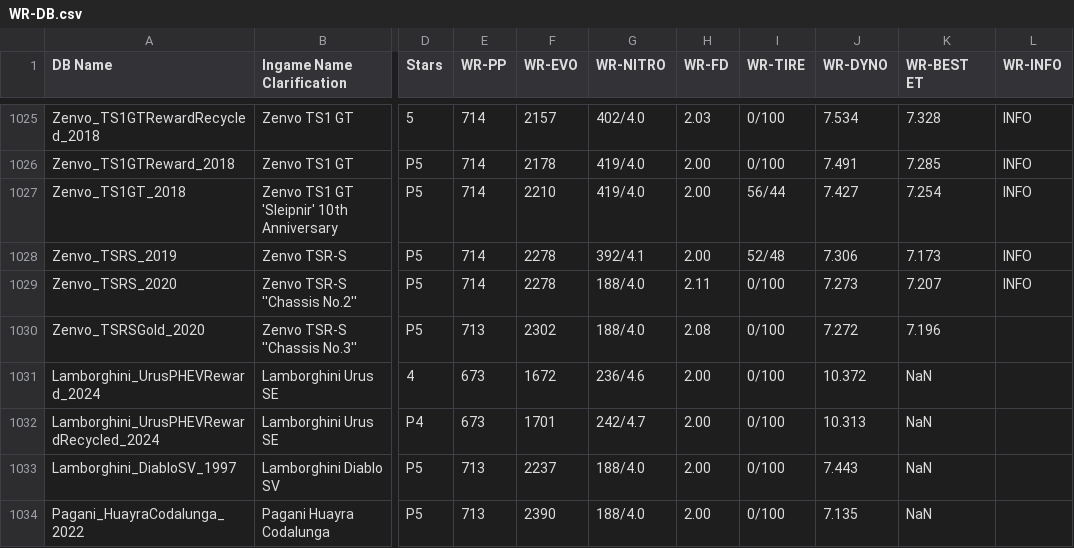
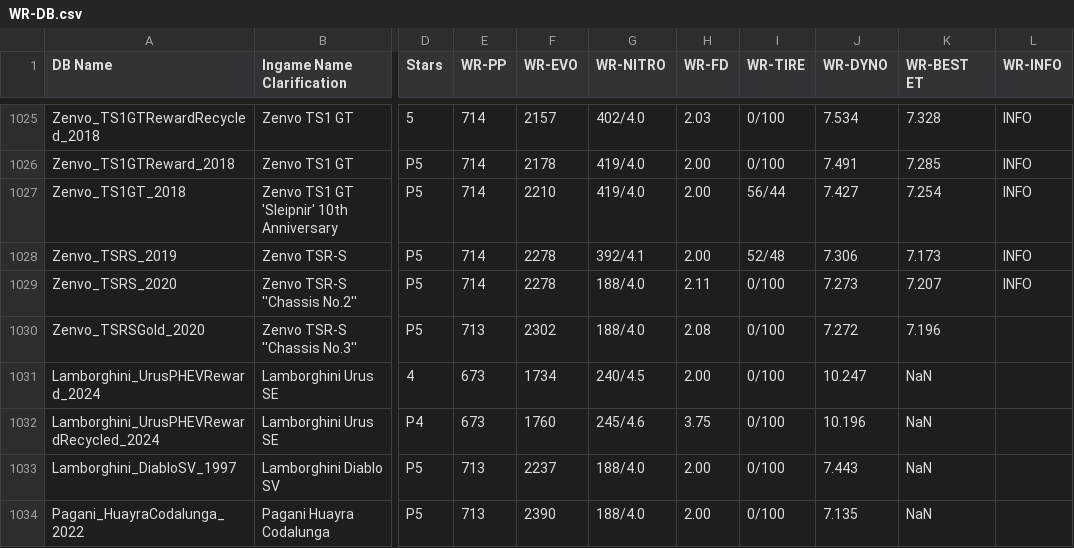
Before and after one commit to Nitro4CSR/CSR2WorldRecordsDB, a CSV file: WR-DB.csv, drawn as a sheet; only a part is shown, gaps mark what is left out; the diff names each change by its address in the sheet, - before the commit and + after, or states it on an @@ line.

Commit message:
Update WR-DB.csv

```diff
--- a/WR-DB.csv
+++ b/WR-DB.csv
-F1031 (WR-EVO): 1672
+F1031 (WR-EVO): 1734
-G1031 (WR-NITRO): 236/4.6
+G1031 (WR-NITRO): 240/4.5
-J1031 (WR-DYNO): 10.372
+J1031 (WR-DYNO): 10.247
-F1032 (WR-EVO): 1701
+F1032 (WR-EVO): 1760
-G1032 (WR-NITRO): 242/4.7
+G1032 (WR-NITRO): 245/4.6
-H1032 (WR-FD): 2.00
+H1032 (WR-FD): 3.75
-J1032 (WR-DYNO): 10.313
+J1032 (WR-DYNO): 10.196
```
